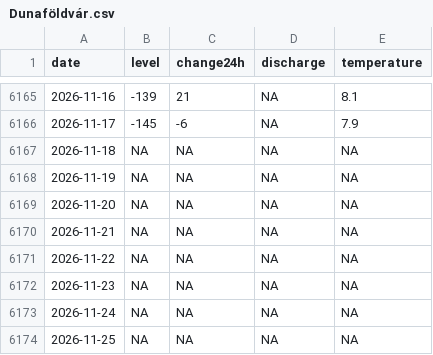
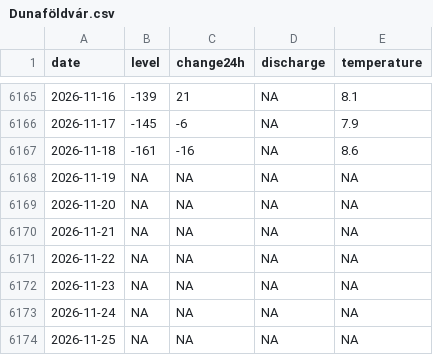
Before and after one commit to adam-egri/hydroinfo, a CSV file: by-location/Dunaföldvár.csv, drawn as a sheet; only a part is shown, gaps mark what is left out.

```diff
--- a/by-location/Dunaföldvár.csv
+++ b/by-location/Dunaföldvár.csv
@@ -6166,3 +6166,3 @@
 2026-11-17,-145,-6,NA,7.9
-2026-11-18,NA,NA,NA,NA
+2026-11-18,-161,-16,NA,8.6
 2026-11-19,NA,NA,NA,NA
```
Also changed, not shown: by-location/Budapest.csv, by-location/Dunaújváros.csv, 19 other files.
